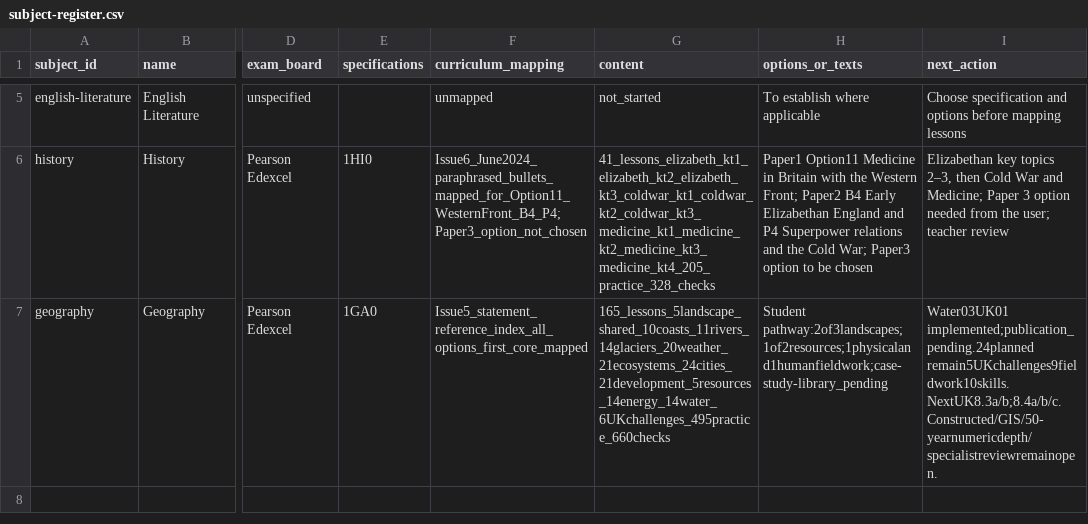
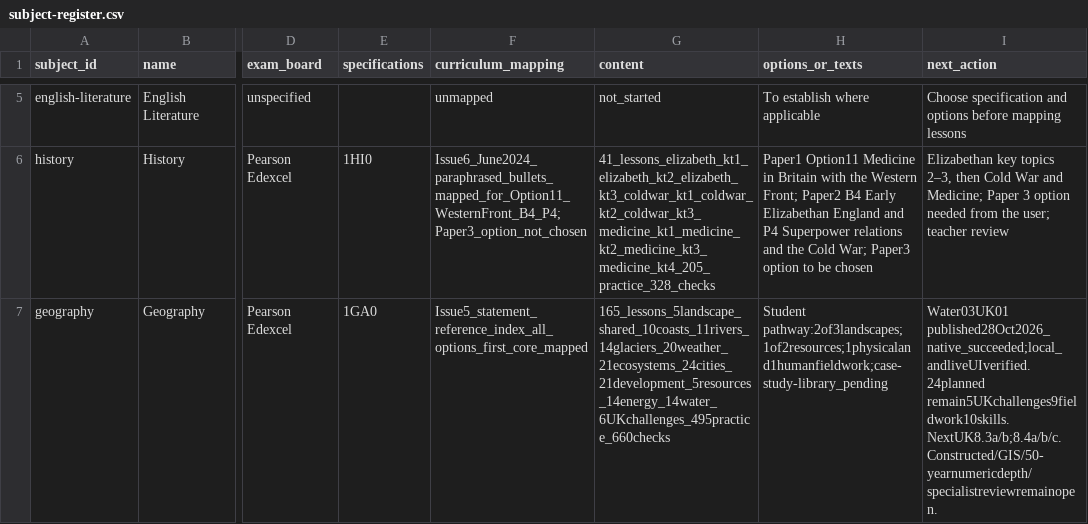
Before and after one commit to adamscourfield/crashcourse, a CSV file: curriculum/subject-register.csv, drawn as a sheet; only a part is shown, gaps mark what is left out; the diff names each change by its address in the sheet, - before the commit and + after, or states it on an @@ line.

```diff
--- a/curriculum/subject-register.csv
+++ b/curriculum/subject-register.csv
-I7 (next_action): Water03UK01 implemented;publication_pending.24planned remain5UKchallenges9fieldwork10skills. NextUK8.3a/b;8.4a/b/c.…
+I7 (next_action): Water03UK01 published28Oct2026_native_succeeded;local_andliveUIverified.24planned remain5UKchallenges9fieldwork10skills. NextUK8.3a/b;8.4a/b/c.…
```
Also changed, not shown: curriculum/lesson-register.csv, curriculum/topic-register.csv, 4 other files.
